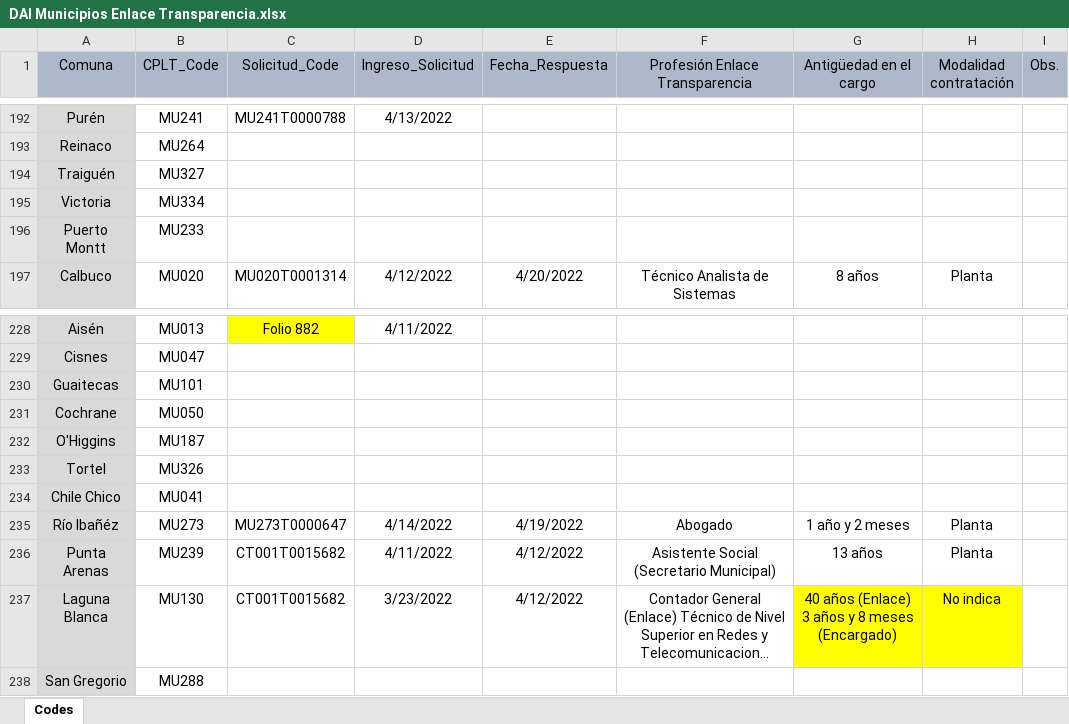
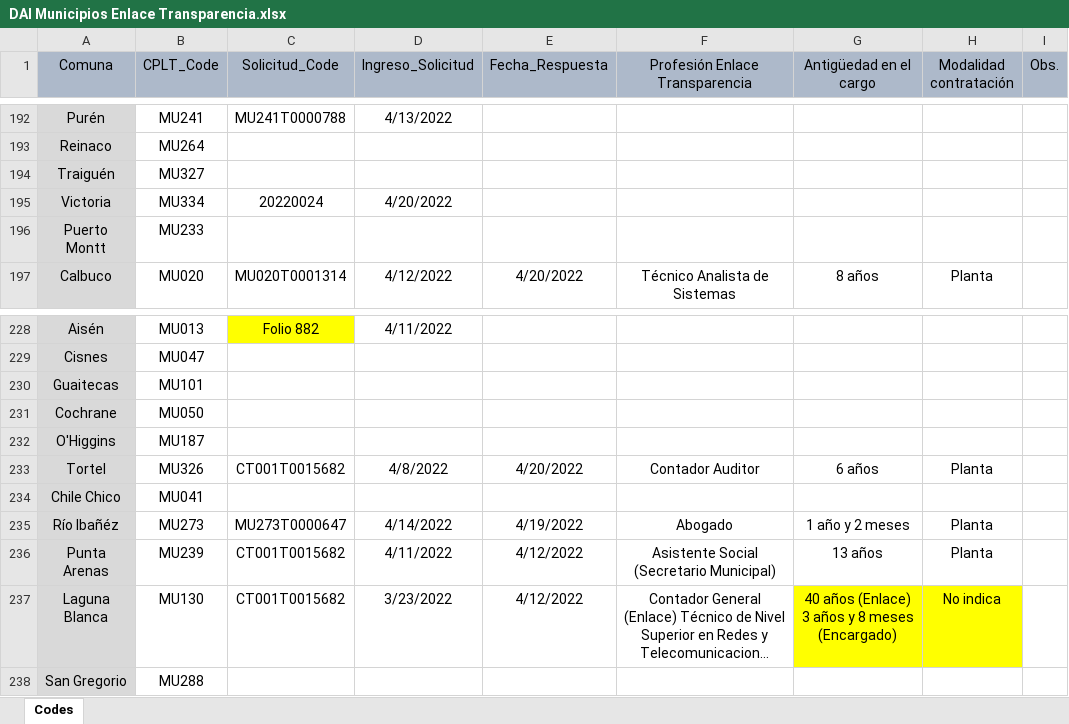
Before and after one commit to bgonzalezbustamante/local-gov-indicators, an Excel workbook: data/raw/CPLT/Request/DAI Municipios Enlace Transparencia.xlsx, sheet Codes, drawn as a sheet; only a part is shown, gaps mark what is left out; long unchanged cells end in …; values as stored, in another font and other column widths than the file's, no borders; the diff names each change by its address in the sheet, - before the commit and + after, or states it on an @@ line.

Commit message:
Update DAI Municipios Enlace Transparencia.xlsx

```diff
--- a/data/raw/CPLT/Request/DAI Municipios Enlace Transparencia.xlsx (sheet Codes)
+++ b/data/raw/CPLT/Request/DAI Municipios Enlace Transparencia.xlsx (sheet Codes)
-C195 (Solicitud_Code): (empty)
+C195 (Solicitud_Code): 20220024
-D195 (Ingreso_Solicitud): (empty)
+D195 (Ingreso_Solicitud): 4/20/2022
-C233 (Solicitud_Code): (empty)
+C233 (Solicitud_Code): CT001T0015682
-D233 (Ingreso_Solicitud): (empty)
+D233 (Ingreso_Solicitud): 4/8/2022
-E233 (Fecha_Respuesta): (empty)
+E233 (Fecha_Respuesta): 4/20/2022
-F233 (Profesión Enlace Transparencia): (empty)
+F233 (Profesión Enlace Transparencia): Contador Auditor
-G233 (Antigüedad en el cargo): (empty)
+G233 (Antigüedad en el cargo): 6 años
-H233 (Modalidad contratación): (empty)
+H233 (Modalidad contratación): Planta
```
